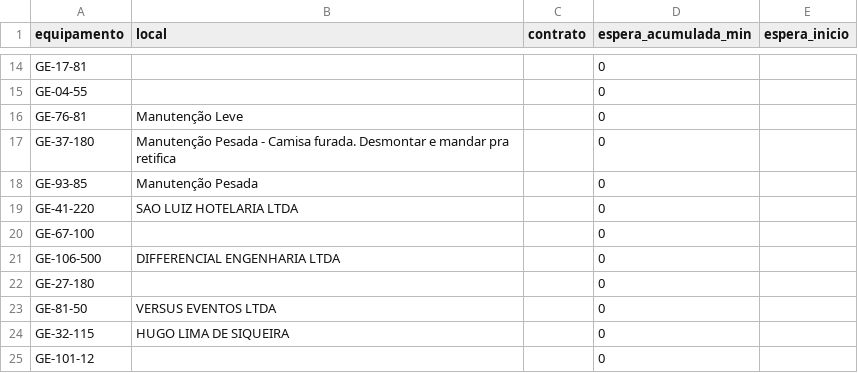
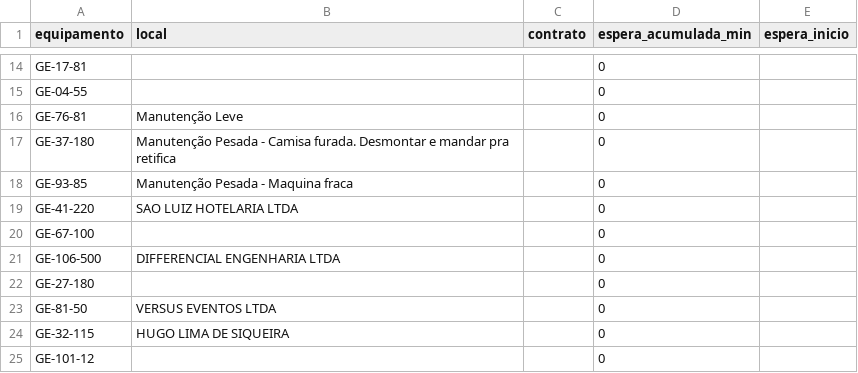
Before and after one commit to milwardarthur-prog/testemanut, a CSV file: dados.csv, drawn as a sheet; only a part is shown, gaps mark what is left out.

Commit message:
Atualização automática via SiteManut

```diff
--- a/dados.csv
+++ b/dados.csv
@@ -17,3 +17,3 @@ GE-76-81,Manutenção Leve,,0,
 GE-37-180,Manutenção Pesada - Camisa furada. Desmontar e mandar pra retifica,,0,
-GE-93-85,Manutenção Pesada,,0,
+GE-93-85,Manutenção Pesada - Maquina fraca,,0,
 GE-41-220,SAO LUIZ HOTELARIA LTDA,,0,
```
